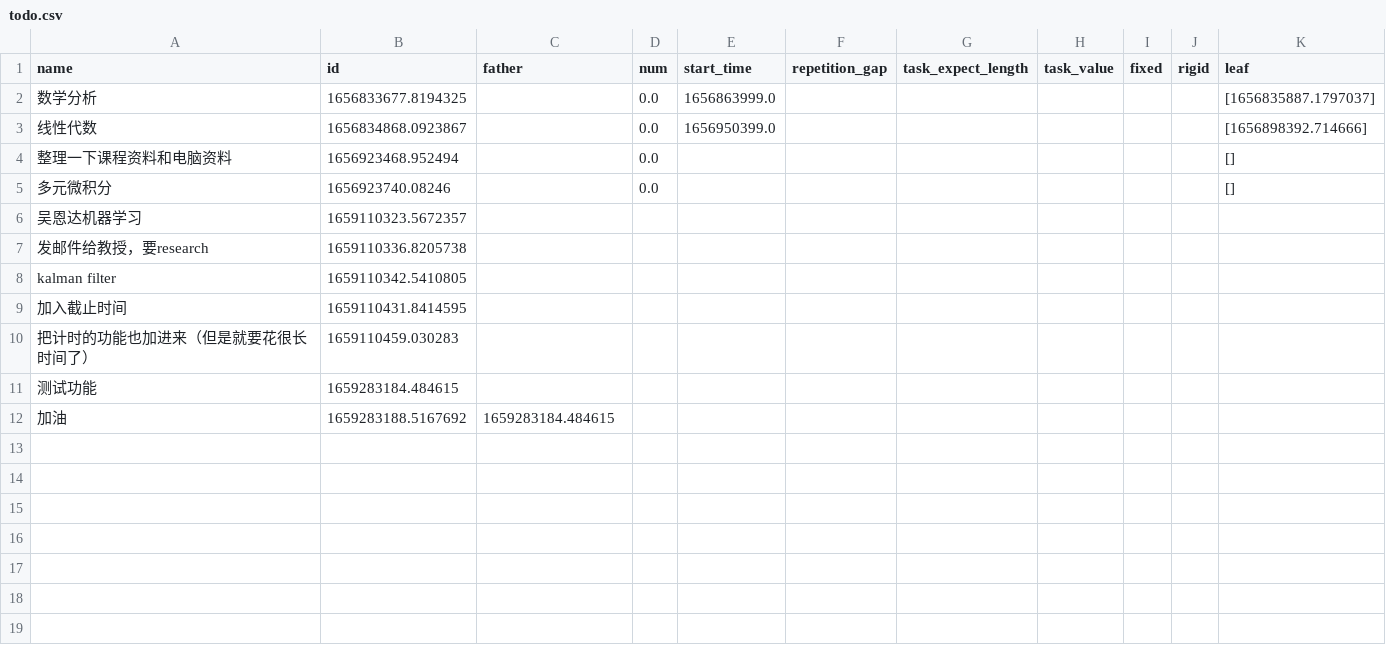
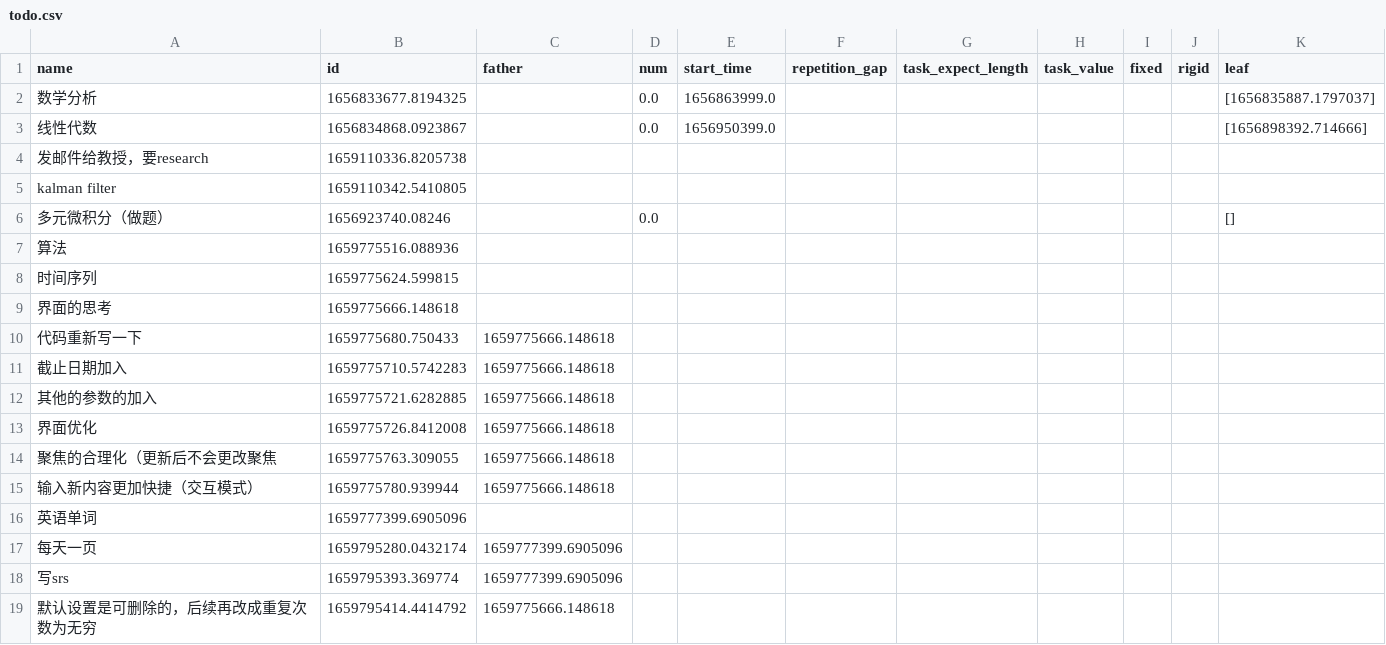
Before and after one commit to fire-lit-band/single-input-gtd, a CSV file: data/todo.csv, drawn as a sheet; removed rows and columns are numbered as before the commit, all else as after; the diff names each change by its address in the sheet, - before the commit and + after, or states it on an @@ line.

```diff
--- a/data/todo.csv
+++ b/data/todo.csv
-row 4: 整理一下课程资料和电脑资料 | 1656923468.952494 |  | 0.0 |  |  |  |  |  |  | []
-row 5: 多元微积分 | 1656923740.08246 |  | 0.0 |  |  |  |  |  |  | []
-row 6: 吴恩达机器学习 | 1659110323.5672357
-row 9: 加入截止时间 | 1659110431.8414595
-row 10: 把计时的功能也加进来（但是就要花很长时间了） | 1659110459.030283
-row 11: 测试功能 | 1659283184.484615
-row 12: 加油 | 1659283188.5167692 | 1659283184.484615
+row 6: 多元微积分（做题） | 1656923740.08246 |  | 0.0 |  |  |  |  |  |  | []
+row 7: 算法 | 1659775516.088936
+row 8: 时间序列 | 1659775624.599815
+row 9: 界面的思考 | 1659775666.148618
+row 10: 代码重新写一下 | 1659775680.750433 | 1659775666.148618
+row 11: 截止日期加入 | 1659775710.5742283 | 1659775666.148618
+row 12: 其他的参数的加入 | 1659775721.6282885 | 1659775666.148618
+row 13: 界面优化 | 1659775726.8412008 | 1659775666.148618
+row 14: 聚焦的合理化（更新后不会更改聚焦 | 1659775763.309055 | 1659775666.148618
+row 15: 输入新内容更加快捷（交互模式） | 1659775780.939944 | 1659775666.148618
+row 16: 英语单词 | 1659777399.6905096
+row 17: 每天一页 | 1659795280.0432174 | 1659777399.6905096
+row 18: 写srs | 1659795393.369774 | 1659777399.6905096
+row 19: 默认设置是可删除的，后续再改成重复次数为无穷 | 1659795414.4414792 | 1659775666.148618
```
Also changed, not shown: 4 other files.
